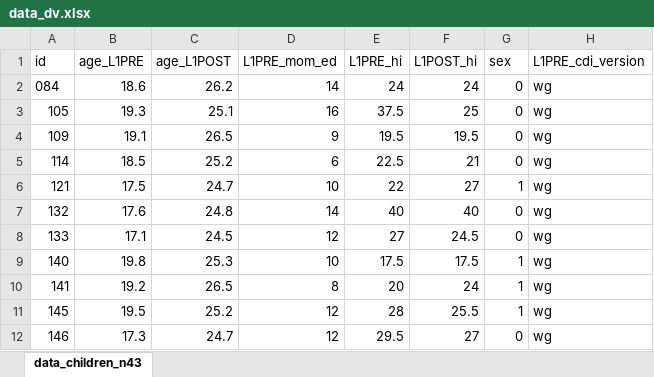
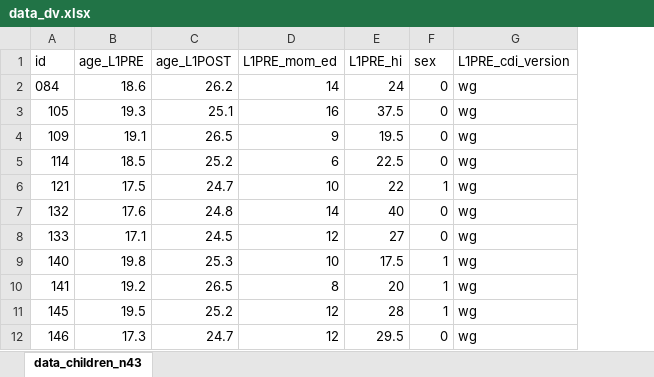
Before and after one commit to manuelbohn/SocPop, an Excel workbook: stats/data/data_dv.xlsx, sheet data_children_n43, drawn as a sheet; only a part is shown; values as stored, in another font and other column widths than the file's, no borders; the diff names each change by its address in the sheet, - before the commit and + after, or states it on an @@ line.

```diff
--- a/stats/data/data_dv.xlsx (sheet data_children_n43)
+++ b/stats/data/data_dv.xlsx (sheet data_children_n43)
-column F (L1POST_hi), rows 2-12: 24 | 25 | 19.5 | 21 | 27 | 40 | 24.5 | 17.5 | 24 | 25.5 | 27
```
Also changed, not shown: 4 other files.
